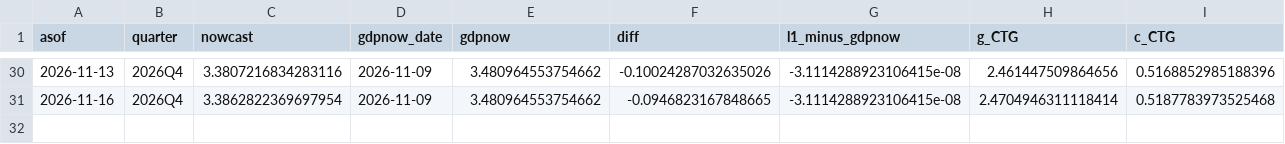
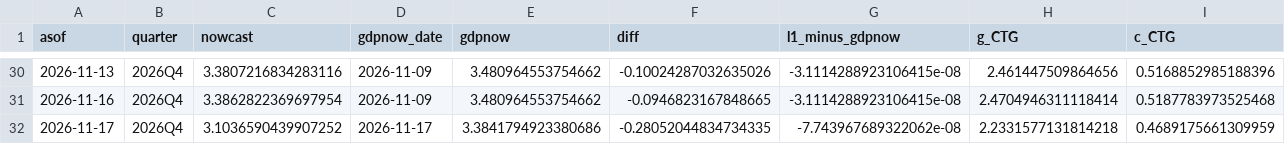
Before and after one commit to michaeltkiley/gdpnow-replication, a CSV file: docs/data/history.csv, drawn as a sheet; only a part is shown, gaps mark what is left out; rows hold the shown columns only; the diff names each change by its address in the sheet, - before the commit and + after, or states it on an @@ line.

```diff
--- a/docs/data/history.csv
+++ b/docs/data/history.csv
+row 32: 2026-11-17 | 2026Q4 | 3.1036590439907252 | 2026-11-17 | 3.3841794923380686 | -0.28052044834734335 | -7.743967689322062e-08 | 2.2331577131814218 | 0.4689175661309959
```
Also changed, not shown: 3 other files.
